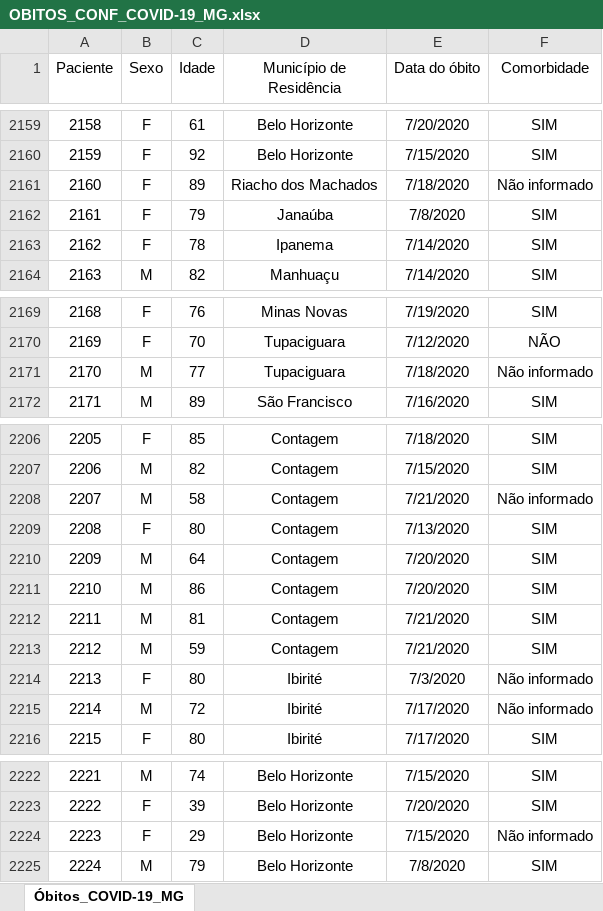
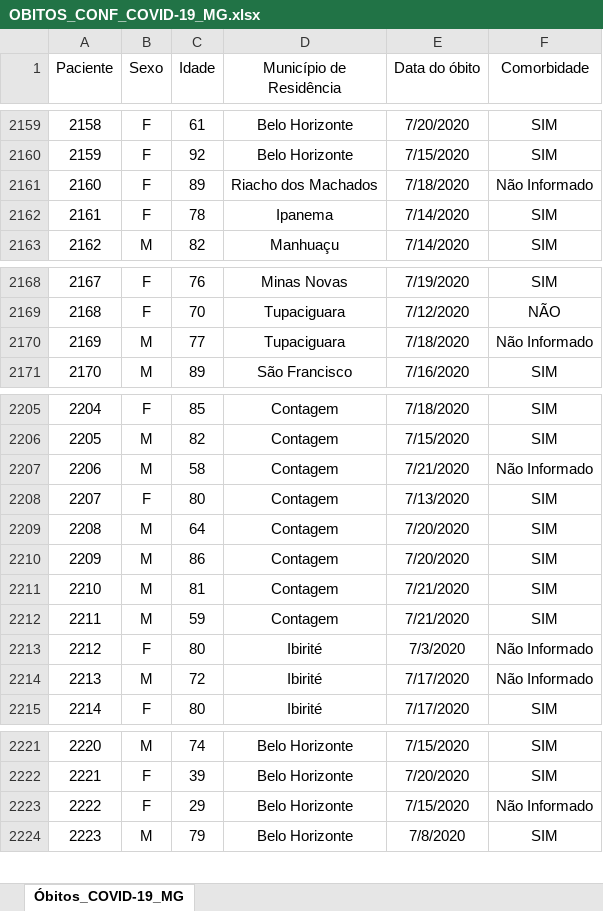
Before and after one commit to transparencia-mg/obitos-confirmados-covid-19, an Excel workbook: data-raw/OBITOS_CONF_COVID-19_MG.xlsx, sheet Óbitos_COVID-19_MG, drawn as a sheet; only a part is shown, gaps mark what is left out; values as stored, in another font and other column widths than the file's, no borders; removed rows and columns are numbered as before the commit, all else as after; the diff covers the shown part only; the diff names each change by its address in the sheet, - before the commit and + after, or states it on an @@ line.

Commit message:
Atualiza obitos 24/07

```diff
--- a/data-raw/OBITOS_CONF_COVID-19_MG.xlsx (sheet Óbitos_COVID-19_MG)
+++ b/data-raw/OBITOS_CONF_COVID-19_MG.xlsx (sheet Óbitos_COVID-19_MG)
-F2161 (Comorbidade): Não informado
+F2161 (Comorbidade): Não Informado
-row 2162: 2161 | F | 79 | Janaúba | 7/8/2020 | SIM
@@ column A (Paciente) renumbered between rows 2162 and 2238 @@
-F2170 (Comorbidade): Não informado
+F2170 (Comorbidade): Não Informado
-F2207 (Comorbidade): Não informado
+F2207 (Comorbidade): Não Informado
-F2213:F2214 (Comorbidade): Não informado
+F2213:F2214 (Comorbidade): Não Informado
-F2223 (Comorbidade): Não informado
+F2223 (Comorbidade): Não Informado
```
Also changed, not shown: 78 added rows and 1 edited cell elsewhere in this sheet, 1 other file.
